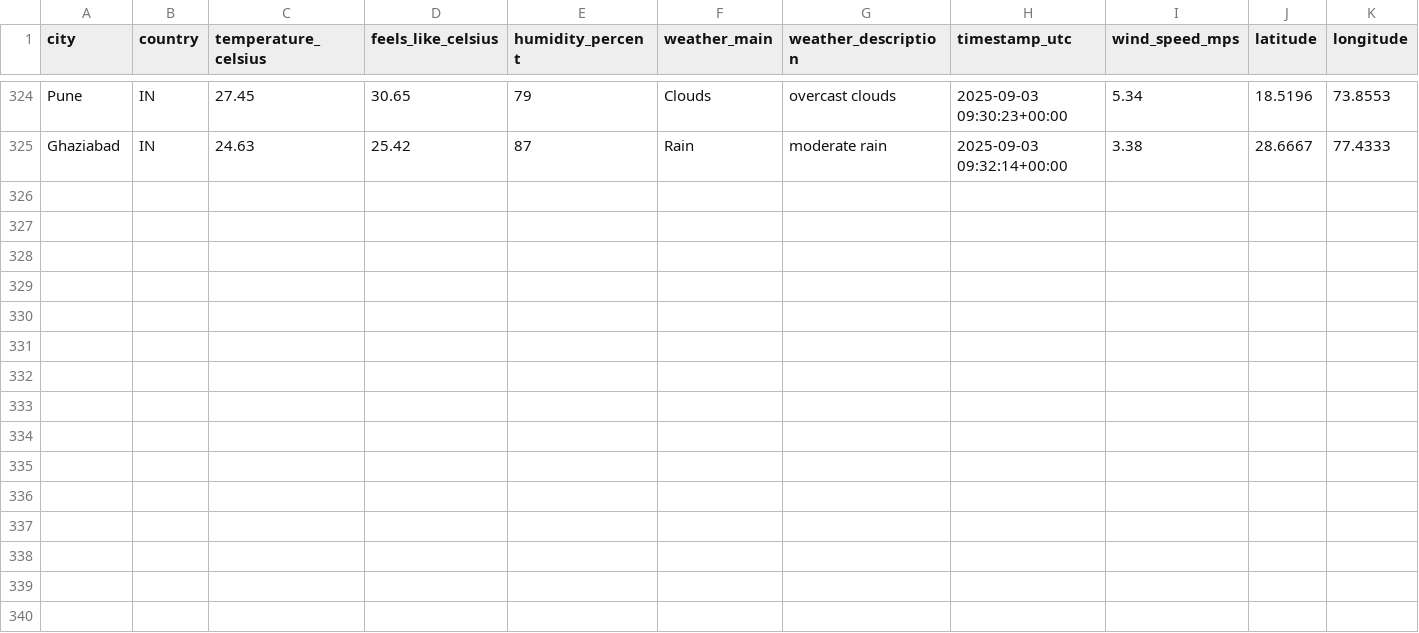
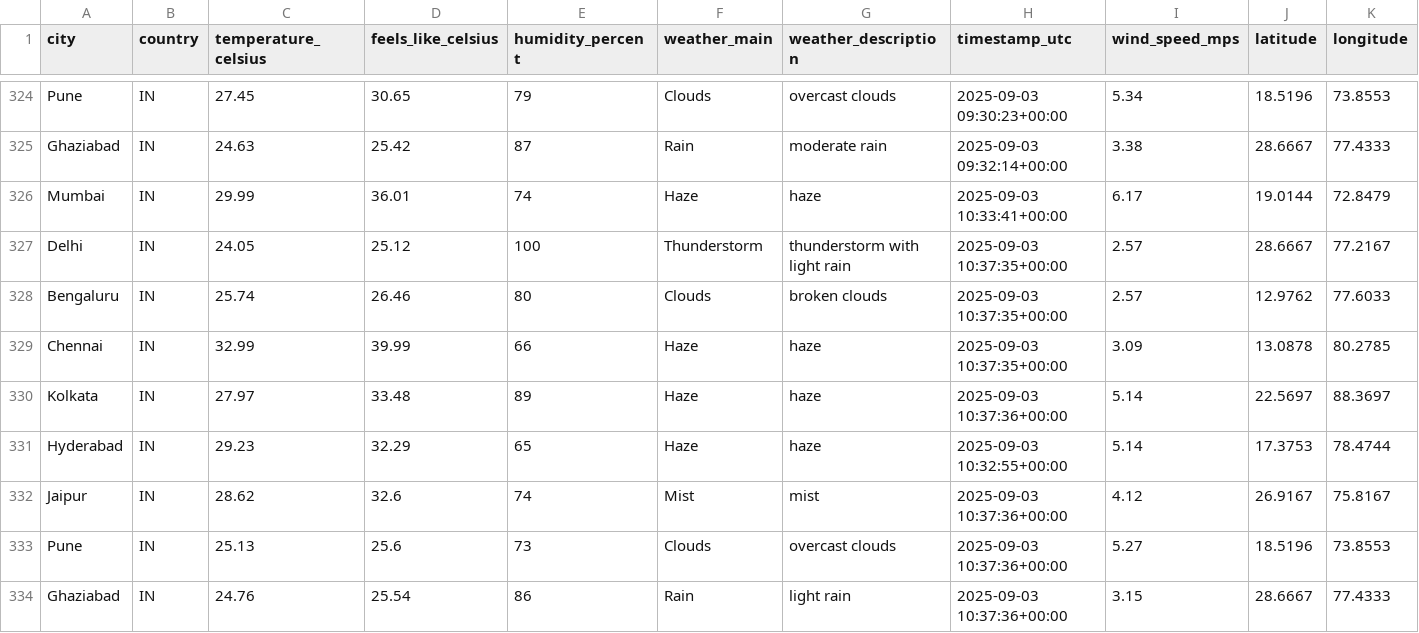
Before and after one commit to 4yushraman-jpg/weather-dashboard, a CSV file: weather_data.csv, drawn as a sheet; only a part is shown, gaps mark what is left out; rows hold the shown columns only; the diff names each change by its address in the sheet, - before the commit and + after, or states it on an @@ line.

```diff
--- a/weather_data.csv
+++ b/weather_data.csv
+row 326: Mumbai | IN | 29.99 | 36.01 | 74 | Haze | haze | 2025-09-03 10:33:41+00:00 | 6.17 | 19.0144 | 72.8479
+row 327: Delhi | IN | 24.05 | 25.12 | 100 | Thunderstorm | thunderstorm with light rain | 2025-09-03 10:37:35+00:00 | 2.57 | 28.6667 | 77.2167
+row 328: Bengaluru | IN | 25.74 | 26.46 | 80 | Clouds | broken clouds | 2025-09-03 10:37:35+00:00 | 2.57 | 12.9762 | 77.6033
+row 329: Chennai | IN | 32.99 | 39.99 | 66 | Haze | haze | 2025-09-03 10:37:35+00:00 | 3.09 | 13.0878 | 80.2785
+row 330: Kolkata | IN | 27.97 | 33.48 | 89 | Haze | haze | 2025-09-03 10:37:36+00:00 | 5.14 | 22.5697 | 88.3697
+row 331: Hyderabad | IN | 29.23 | 32.29 | 65 | Haze | haze | 2025-09-03 10:32:55+00:00 | 5.14 | 17.3753 | 78.4744
+row 332: Jaipur | IN | 28.62 | 32.6 | 74 | Mist | mist | 2025-09-03 10:37:36+00:00 | 4.12 | 26.9167 | 75.8167
+row 333: Pune | IN | 25.13 | 25.6 | 73 | Clouds | overcast clouds | 2025-09-03 10:37:36+00:00 | 5.27 | 18.5196 | 73.8553
+row 334: Ghaziabad | IN | 24.76 | 25.54 | 86 | Rain | light rain | 2025-09-03 10:37:36+00:00 | 3.15 | 28.6667 | 77.4333
```
Also changed, not shown: 1 other file.
